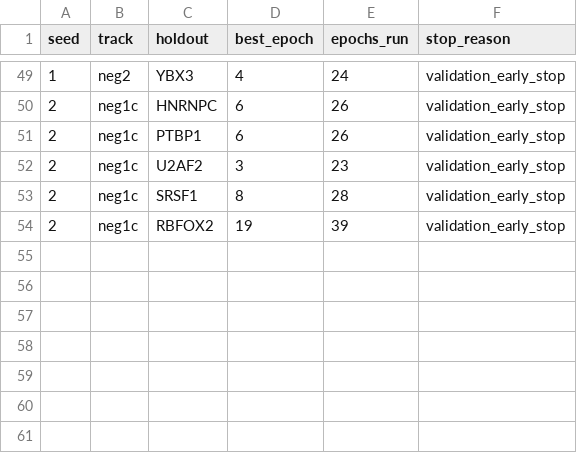
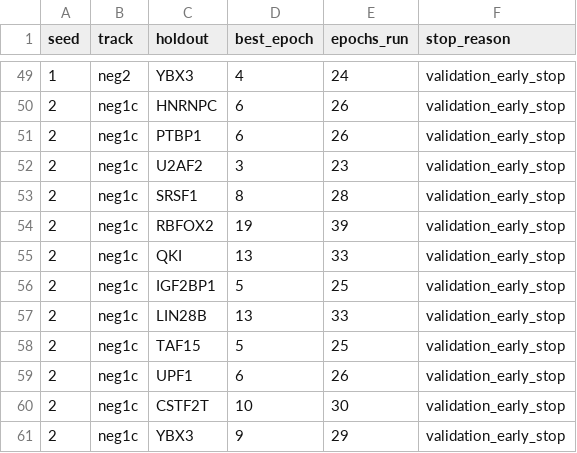
Before and after one commit to Cunyu-Liu/proxy-function-gap, a TSV file: E5_OOD/results/holdout_convergence_stage_summary/convergence_per_pair.tsv, drawn as a sheet; only a part is shown, gaps mark what is left out; the diff names each change by its address in the sheet, - before the commit and + after, or states it on an @@ line.

```diff
--- a/E5_OOD/results/holdout_convergence_stage_summary/convergence_per_pair.tsv
+++ b/E5_OOD/results/holdout_convergence_stage_summary/convergence_per_pair.tsv
+row 55: 2 | neg1c | QKI | 13 | 33 | validation_early_stop
+row 56: 2 | neg1c | IGF2BP1 | 5 | 25 | validation_early_stop
+row 57: 2 | neg1c | LIN28B | 13 | 33 | validation_early_stop
+row 58: 2 | neg1c | TAF15 | 5 | 25 | validation_early_stop
+row 59: 2 | neg1c | UPF1 | 6 | 26 | validation_early_stop
+row 60: 2 | neg1c | CSTF2T | 10 | 30 | validation_early_stop
+row 61: 2 | neg1c | YBX3 | 9 | 29 | validation_early_stop
```
Also changed, not shown: E5_OOD/results/holdout_convergence_stage_summary/convergence_summary.tsv, E5_OOD/results/holdout_convergence_stage_summary/holdout_multiseed.tsv, 31 other files.
